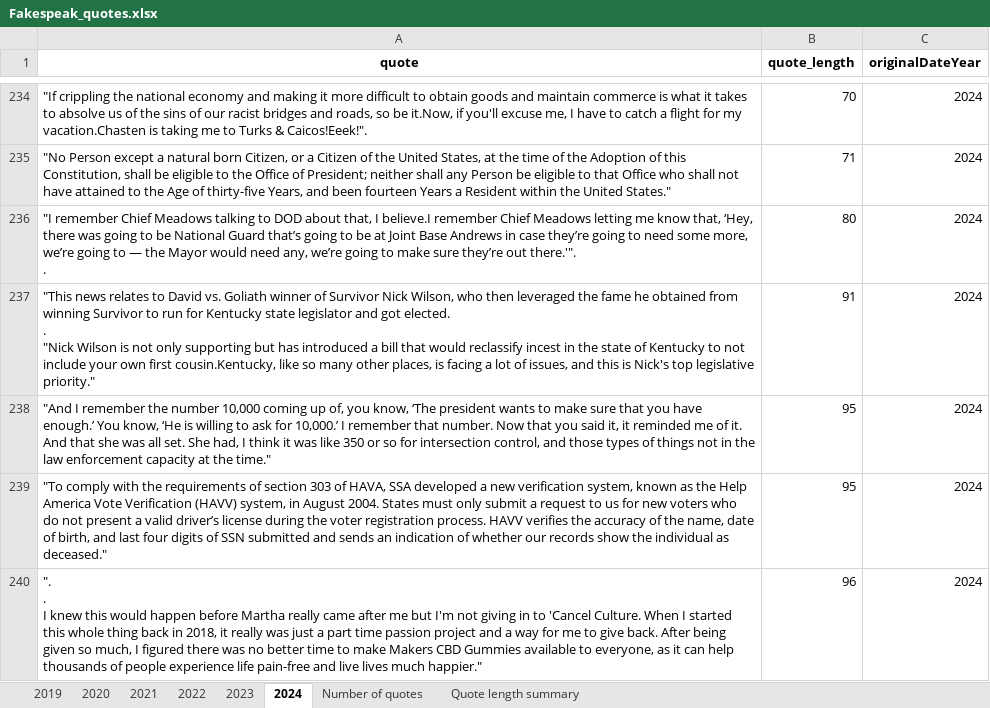
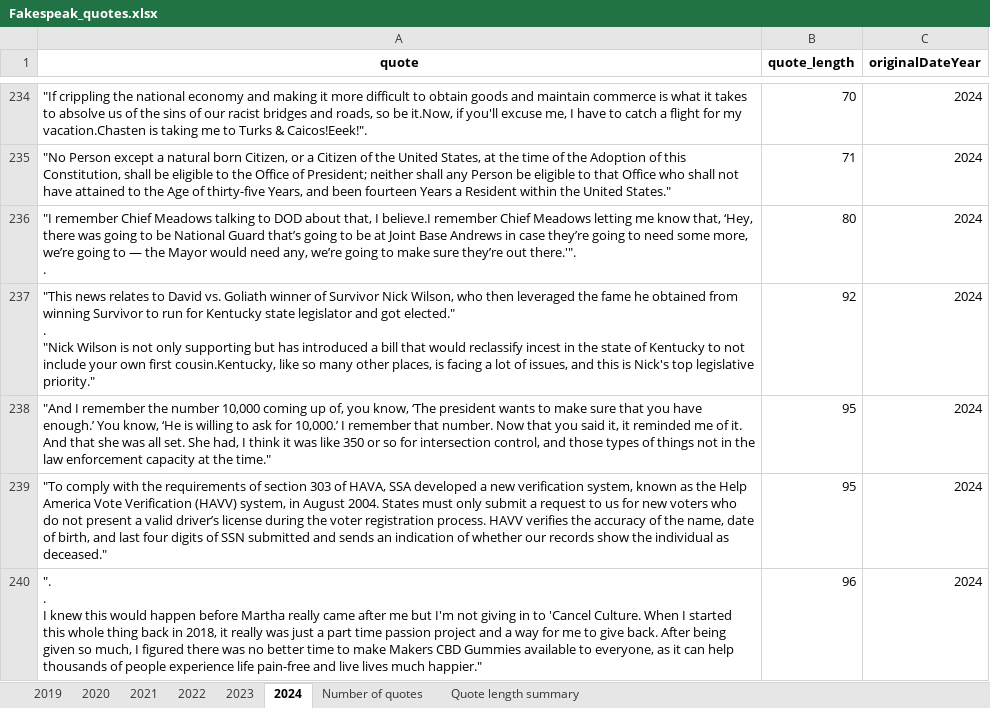
Before and after one commit to sfu-discourse-lab/fake_news_over_time, an Excel workbook: data/Fakespeak-ENG/Analysis_output/Fakespeak_quotes.xlsx, sheet 2024, drawn as a sheet; only a part is shown, gaps mark what is left out; values as stored, in another font and other column widths than the file's, no borders; ↵ is a line break in a cell; the diff names each change by its address in the sheet, - before the commit and + after, or states it on an @@ line.

Commit message:
Enable multi-paragraph quote fixing and re-run

```diff
--- a/data/Fakespeak-ENG/Analysis_output/Fakespeak_quotes.xlsx (sheet 2024)
+++ b/data/Fakespeak-ENG/Analysis_output/Fakespeak_quotes.xlsx (sheet 2024)
-A237 (quote): …and got elected. ↵ . ↵ "Nick…
+A237 (quote): …and got elected." ↵ . ↵ "Nick…
-B237 (quote_length): 91
+B237 (quote_length): 92
```
Also changed, not shown: sheet 2023, sheet 2021, sheet 2020, sheet 2022, sheet 2019, sheet Quote length summary, 1 more sheet, data/Fakespeak-ENG/Analysis_output/news_blog_and_social_media/Fakespeak_quotes.xlsx, data/MisInfoText/Analysis_output/MisInfoText_quotes.xlsx, 3 other files.
